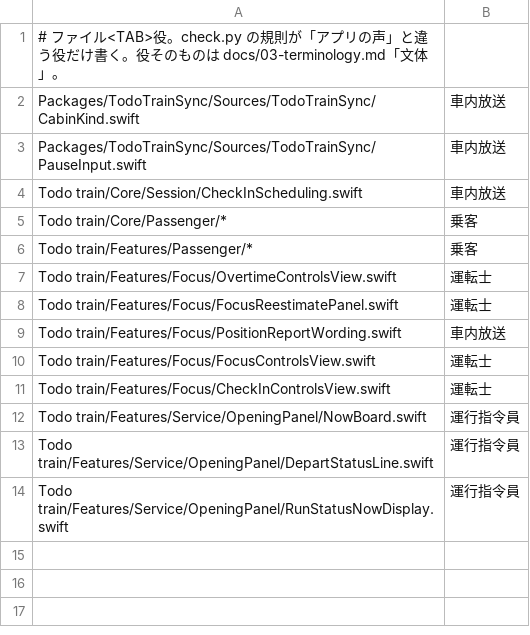
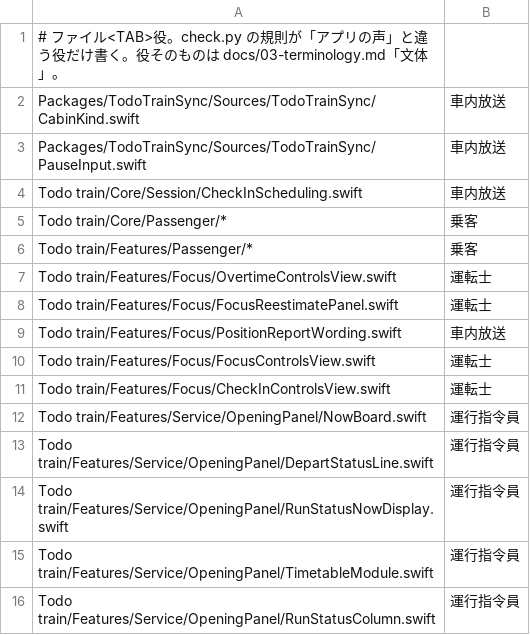
Before and after one commit to HIBIKI-CUBE/Todo-Train, a TSV file: tools/wording/roles.tsv, drawn as a sheet; the diff names each change by its address in the sheet, - before the commit and + after, or states it on an @@ line.

Commit message:
feat(opening-panel): TIMETABLE と運転状況の列を描く (#205)
着発と通過を切り替えると、運転状況・ただいま・LOAD をその場で計算し直す。

Co-authored-by: HIBIKI CUBE <hibiki.apple.1984@gmail.com>

```diff
--- a/tools/wording/roles.tsv
+++ b/tools/wording/roles.tsv
+row 15: Todo train/Features/Service/OpeningPanel/TimetableModule.swift | 運行指令員
+row 16: Todo train/Features/Service/OpeningPanel/RunStatusColumn.swift | 運行指令員
```
Also changed, not shown: 6 other files.
